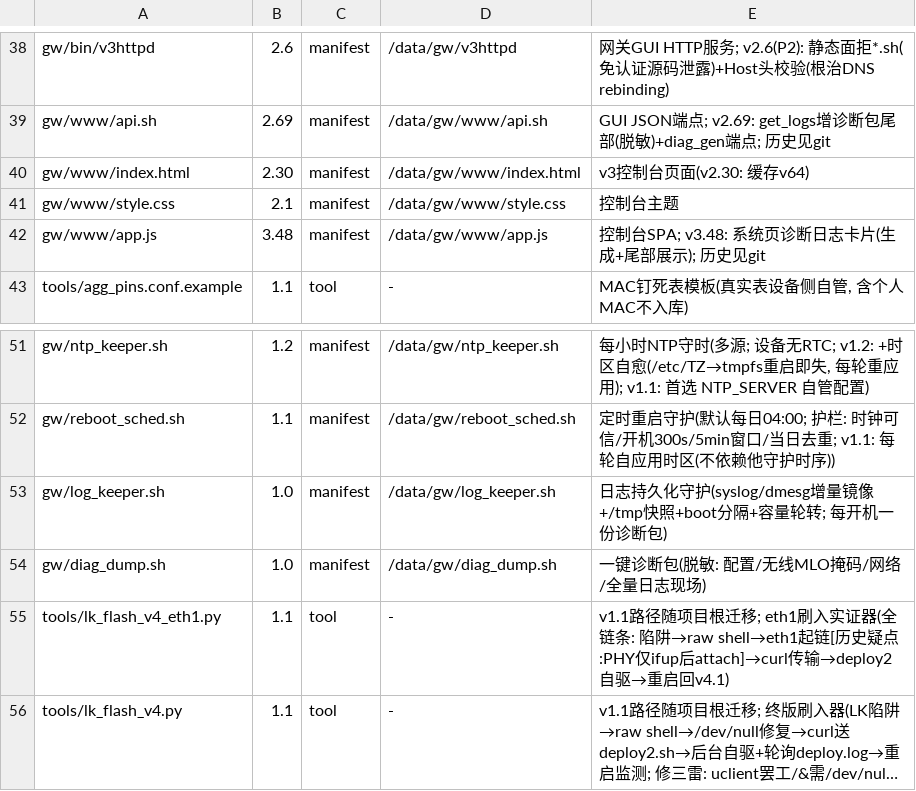
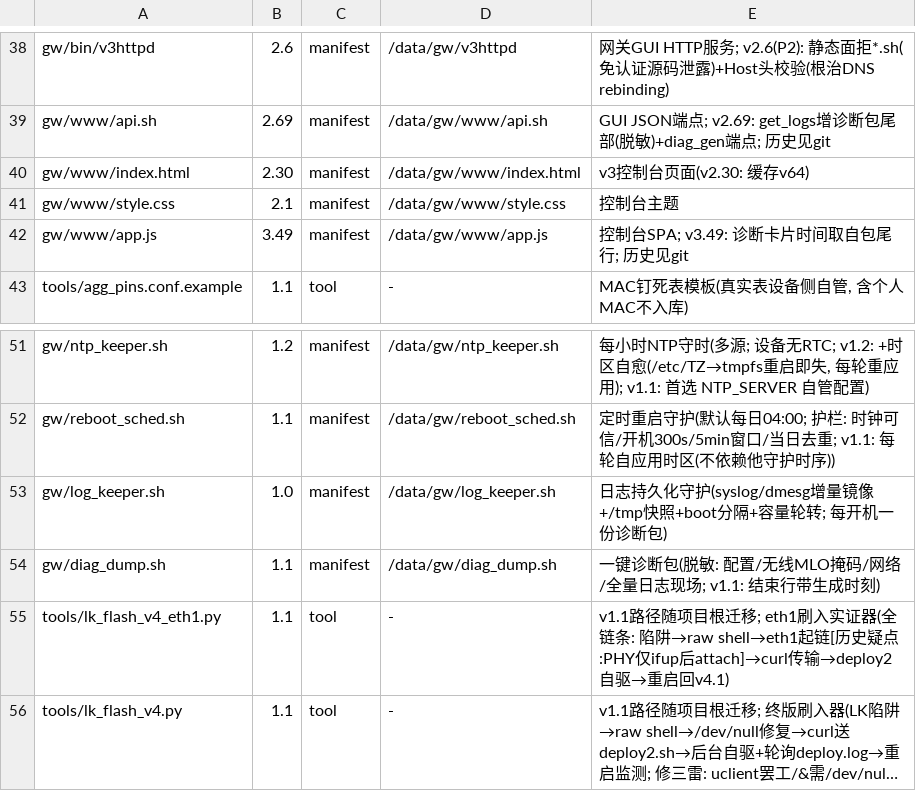
Before and after one commit to chr431/fiberhome-lg6151m, a TSV file: tools/VERSIONS.tsv, drawn as a sheet; only a part is shown, gaps mark what is left out; long unchanged cells end in ….

Commit message:
diag_dump v1.1 结束行带生成时刻 + app v3.49 诊断卡片时间取包尾行

```diff
--- a/tools/VERSIONS.tsv
+++ b/tools/VERSIONS.tsv
@@ -41,3 +41,3 @@ gw/www/index.html	2.30	manifest	/data/gw/www/index.html	v3控制台页面(v2.30:
 gw/www/style.css	2.1	manifest	/data/gw/www/style.css	控制台主题
-gw/www/app.js	3.48	manifest	/data/gw/www/app.js	控制台SPA; v3.48: 系统页诊断日志卡片(生成+尾部展示); 历史见git
+gw/www/app.js	3.49	manifest	/data/gw/www/app.js	控制台SPA; v3.49: 诊断卡片时间取自包尾行; 历史见git
 tools/agg_pins.conf.example	1.1	tool	-	MAC钉死表模板(真实表设备侧自管, 含个人MAC不入库)
@@ -53,3 +53,3 @@ gw/reboot_sched.sh	1.1	manifest	/data/gw/reboot_sched.sh	定时重启守护(默
 gw/log_keeper.sh	1.0	manifest	/data/gw/log_keeper.sh	日志持久化守护(syslog/dmesg增量镜像+/tmp快照+boot分隔+容量轮转; 每开机一份诊断包)
-gw/diag_dump.sh	1.0	manifest	/data/gw/diag_dump.sh	一键诊断包(脱敏: 配置/无线MLO掩码/网络/全量日志现场)
+gw/diag_dump.sh	1.1	manifest	/data/gw/diag_dump.sh	一键诊断包(脱敏: 配置/无线MLO掩码/网络/全量日志现场; v1.1: 结束行带生成时刻)
 tools/lk_flash_v4_eth1.py	1.1	tool	-	v1.1路径随项目根迁移; eth1刷入实证器(全链条: 陷阱→raw shell→eth1起链[历史疑点:PHY仅ifup后attach]→curl传输→deploy2自驱→重启回v4.1)
```
Also changed, not shown: 3 other files.
